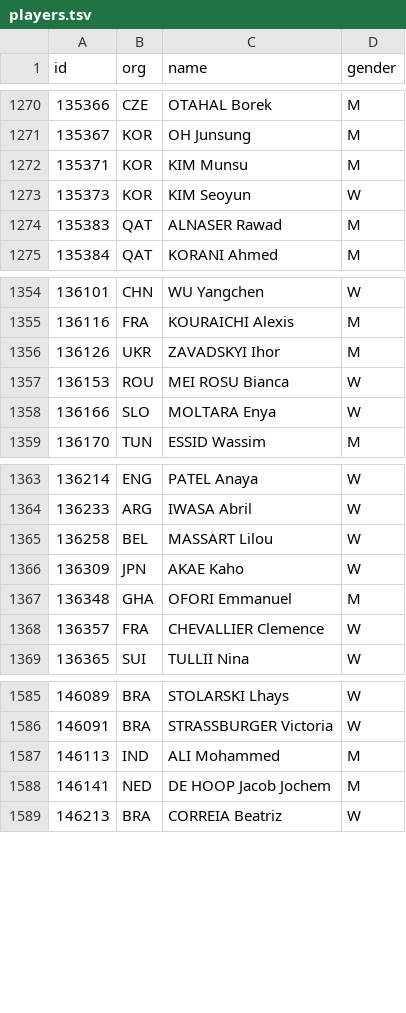
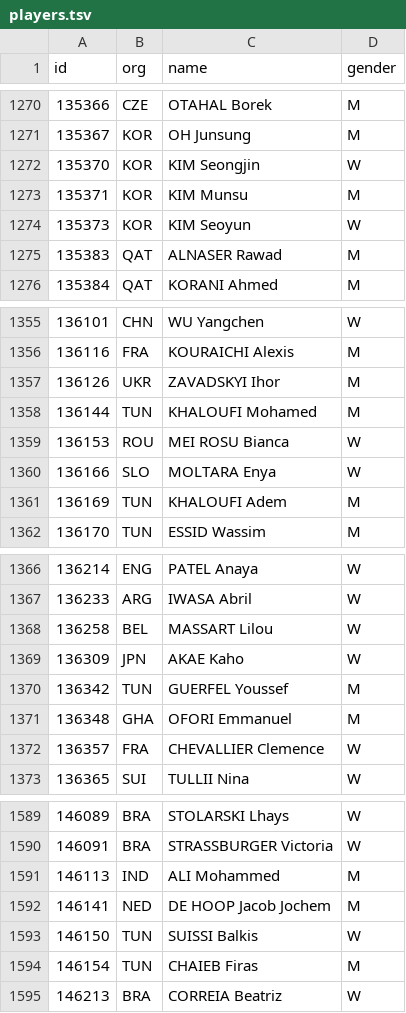
Before and after one commit to daimeng/chiquita, a TSV file: data/wtt_cleaned/players.tsv, drawn as a sheet; only a part is shown, gaps mark what is left out.

Commit message:
fix gender error

```diff
--- a/data/wtt_cleaned/players.tsv
+++ b/data/wtt_cleaned/players.tsv
@@ -1271,2 +1271,3 @@ id	org	name	gender
 135367	KOR	OH Junsung	M
+135370	KOR	KIM Seongjin	W
 135371	KOR	KIM Munsu	M
@@ -1356,4 +1357,6 @@ id	org	name	gender
 136126	UKR	ZAVADSKYI Ihor	M
+136144	TUN	KHALOUFI Mohamed	M
 136153	ROU	MEI ROSU Bianca	W
 136166	SLO	MOLTARA Enya	W
+136169	TUN	KHALOUFI Adem	M
 136170	TUN	ESSID Wassim	M
@@ -1366,2 +1369,3 @@ id	org	name	gender
 136309	JPN	AKAE Kaho	W
+136342	TUN	GUERFEL Youssef	M
 136348	GHA	OFORI Emmanuel	M
@@ -1588,2 +1592,4 @@ id	org	name	gender
 146141	NED	DE HOOP Jacob Jochem	M
+146150	TUN	SUISSI Balkis	W
+146154	TUN	CHAIEB Firas	M
 146213	BRA	CORREIA Beatriz	W
```
Also changed, not shown: 11 other files.
